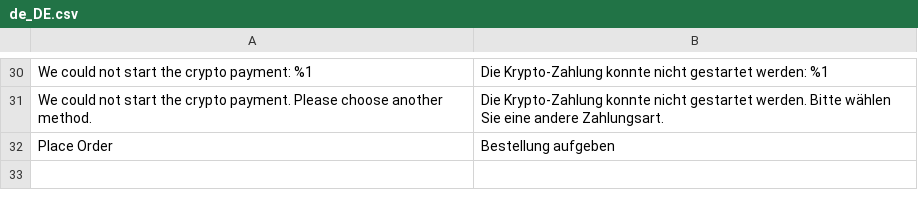
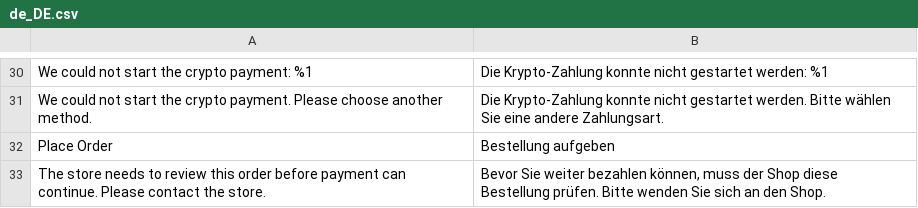
Before and after one commit to Paymos-labs/magento2, a CSV file: app/code/Paymos/Payment/i18n/de_DE.csv, drawn as a sheet; only a part is shown, gaps mark what is left out.

```diff
--- a/app/code/Paymos/Payment/i18n/de_DE.csv
+++ b/app/code/Paymos/Payment/i18n/de_DE.csv
@@ -32 +32,2 @@
 "Place Order","Bestellung aufgeben"
+"The store needs to review this order before payment can continue. Please contact the store.","Bevor Sie weiter bezahlen können, muss der Shop diese Bestellung prüfen. Bitte wenden Sie sich an den Shop."
```
Also changed, not shown: app/code/Paymos/Payment/i18n/en_US.csv, app/code/Paymos/Payment/i18n/es_ES.csv, 12 other files.
